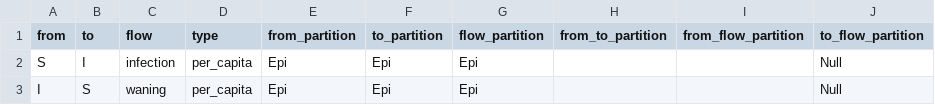
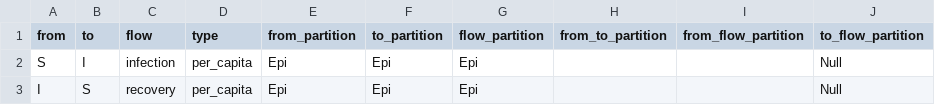
Before and after one commit to canmod/macpan2, a CSV file: inst/starter_models/SI_products/hello_si/flows.csv, drawn as a sheet.

```diff
--- a/inst/starter_models/SI_products/hello_si/flows.csv
+++ b/inst/starter_models/SI_products/hello_si/flows.csv
@@ -2,2 +2,2 @@ from ,to ,flow      ,type       ,from_partition ,to_partition ,flow_partition ,f
 S    ,I  ,infection ,per_capita ,Epi            ,Epi          ,Epi            ,                  ,                    ,Null
-I    ,S  ,waning    ,per_capita ,Epi            ,Epi          ,Epi            ,                  ,                    ,Null
+I    ,S  ,recovery  ,per_capita ,Epi            ,Epi          ,Epi            ,                  ,                    ,Null
```
Also changed, not shown: inst/starter_models/SI_products/SI_age/initial_values.csv, inst/starter_models/SI_products/hello_products/flows.csv, 43 other files.
